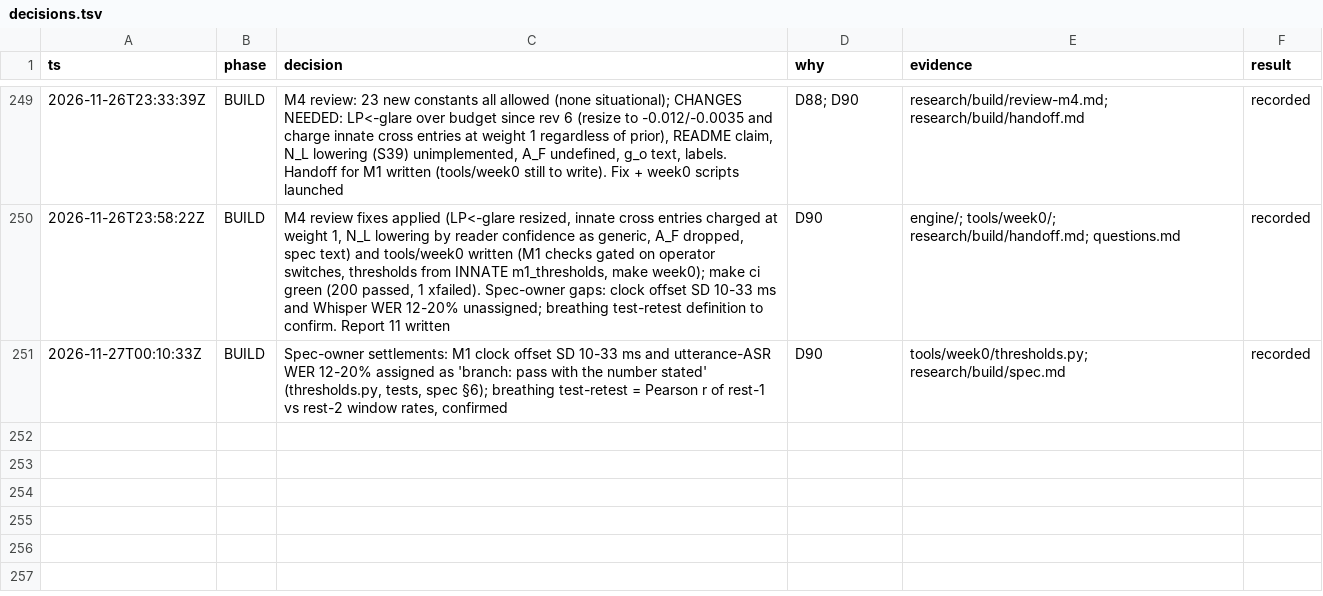
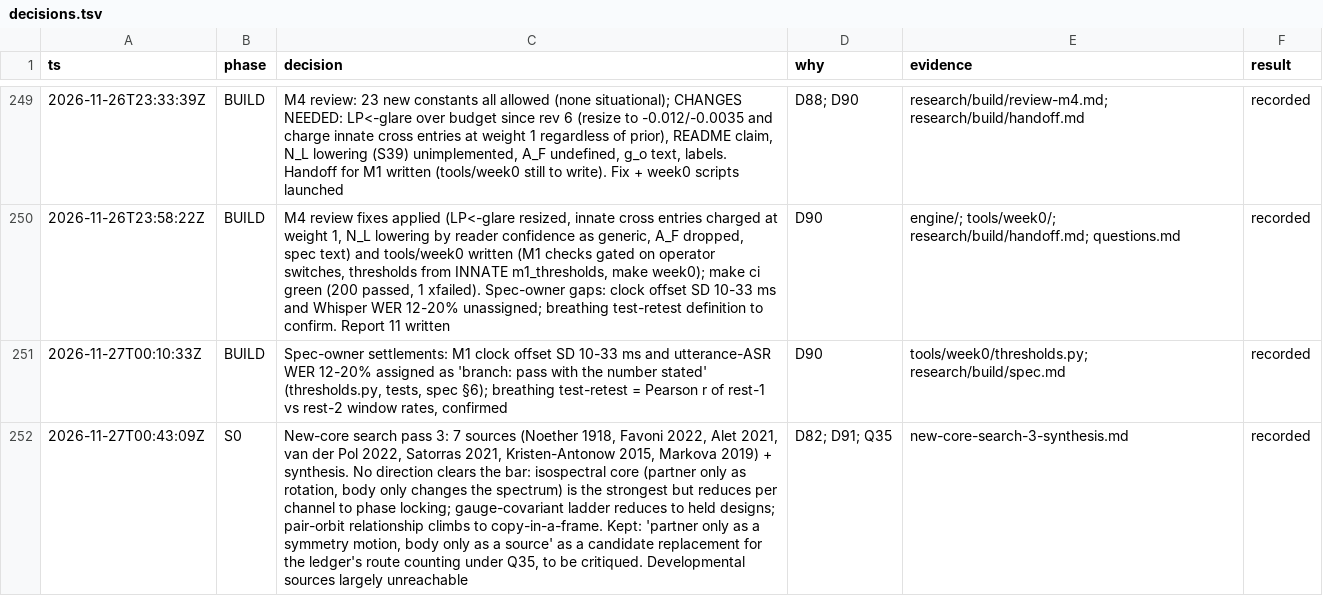
Before and after one commit to ailuruth/affect, a TSV file: decisions.tsv, drawn as a sheet; only a part is shown, gaps mark what is left out; the diff names each change by its address in the sheet, - before the commit and + after, or states it on an @@ line.

```diff
--- a/decisions.tsv
+++ b/decisions.tsv
+row 252: 2026-11-27T00:43:09Z | S0 | New-core search pass 3: 7 sources (Noether 1918, Favoni 2022, Alet 2021, van der Pol 2022, Satorras 2021, Kristen-Antonow 2015, Markova 2019) + synthesis. No direction clears the bar: isospectral core (partner only as rotation, body only changes the spectrum) is the strongest but reduces per channel to phase locking; gauge-covariant ladder reduces to held designs; pair-orbit relationship climbs to copy-in-a-frame. Kept: 'partner only as a symmetry motion, body only as a source' as a candidate replacement for the ledger's route counting under Q35, to be critiqued. Developmental sources largely unreachable | D82; D91; Q35 | new-core-search-3-synthesis.md | recorded
```
Also changed, not shown: 2 other files.
